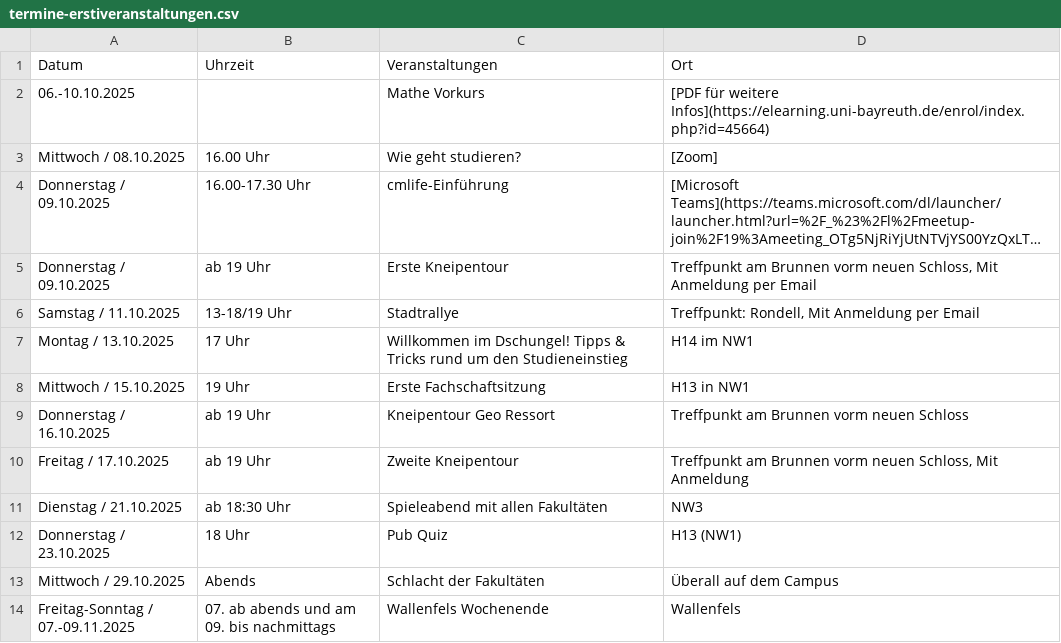
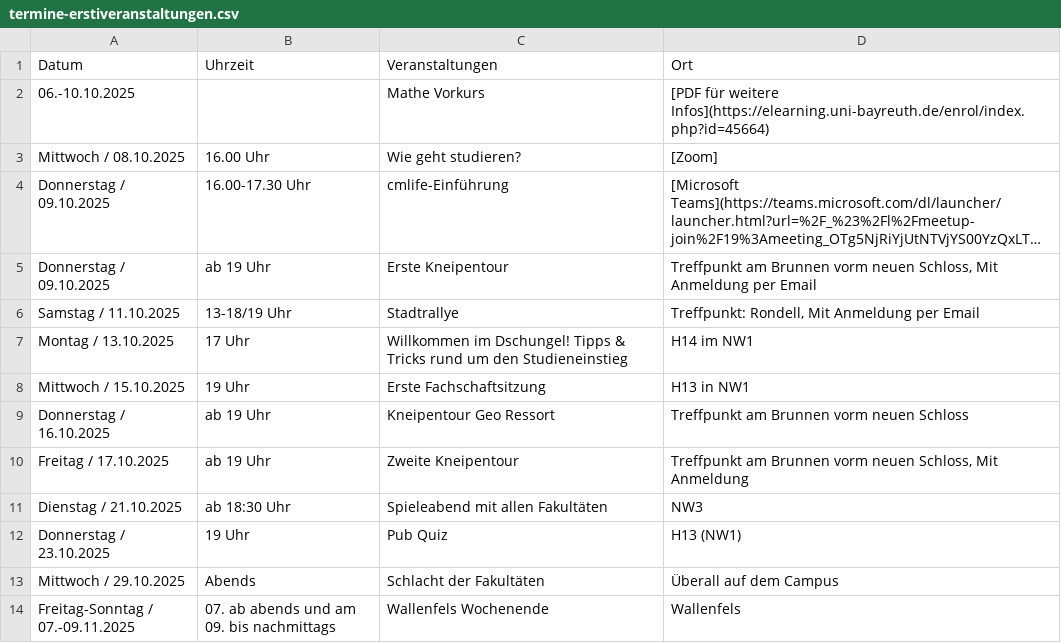
Before and after one commit to fsbcg-ubt/erstizeitung, a CSV file: data/termine-erstiveranstaltungen.csv, drawn as a sheet; long unchanged cells end in ….

Commit message:
nur nh uhrzeit verändert haha

```diff
--- a/data/termine-erstiveranstaltungen.csv
+++ b/data/termine-erstiveranstaltungen.csv
@@ -11,3 +11,3 @@ Freitag / 17.10.2025;ab 19 Uhr;Zweite Kneipentour;Treffpunkt am Brunnen vorm neu
 Dienstag / 21.10.2025;ab 18:30 Uhr;Spieleabend mit allen Fakultäten;NW3
-Donnerstag / 23.10.2025;18 Uhr;Pub Quiz;H13 (NW1)
+Donnerstag / 23.10.2025;19 Uhr;Pub Quiz;H13 (NW1)
 Mittwoch / 29.10.2025;Abends;Schlacht der Fakultäten;Überall auf dem Campus
```
